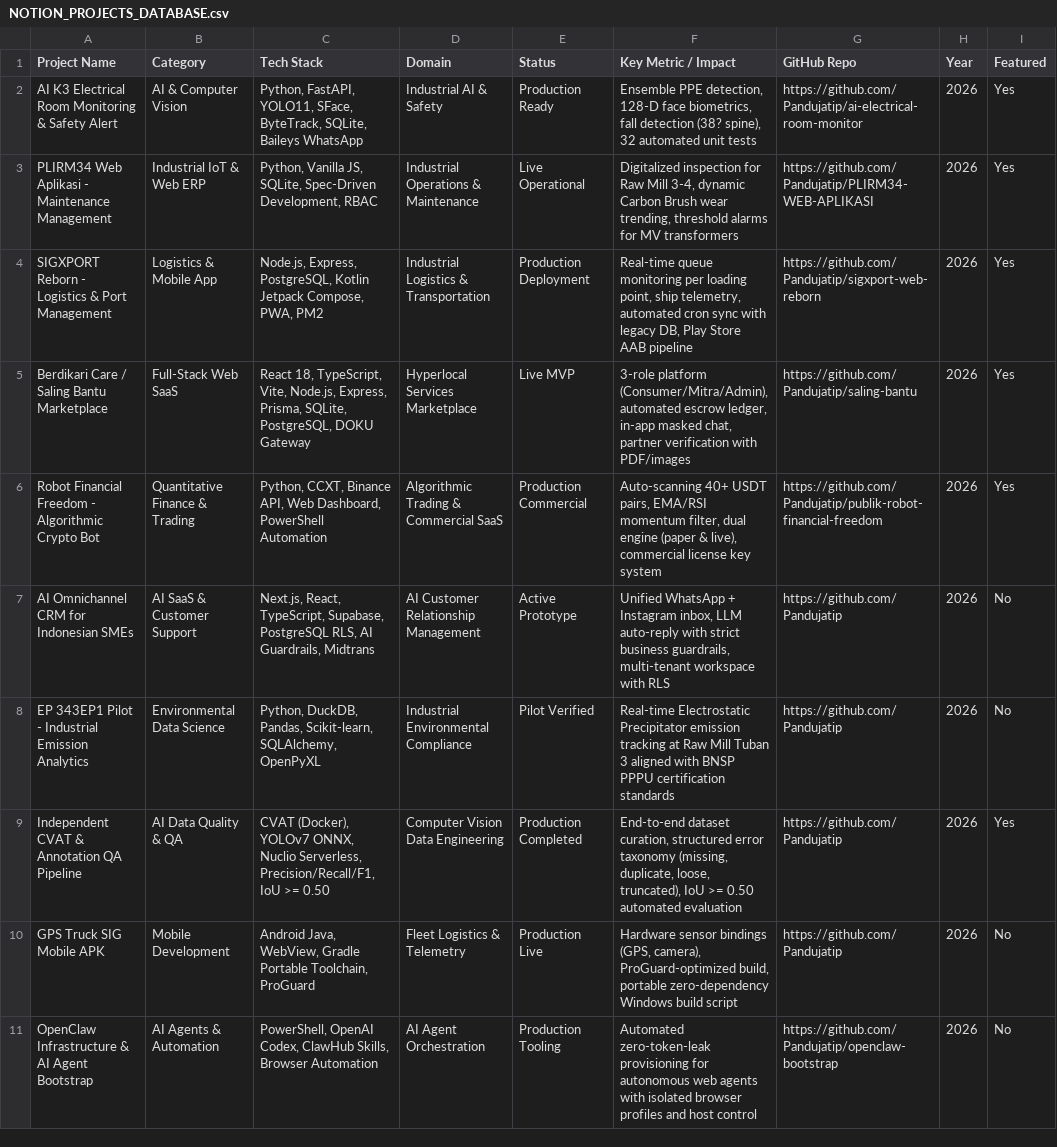
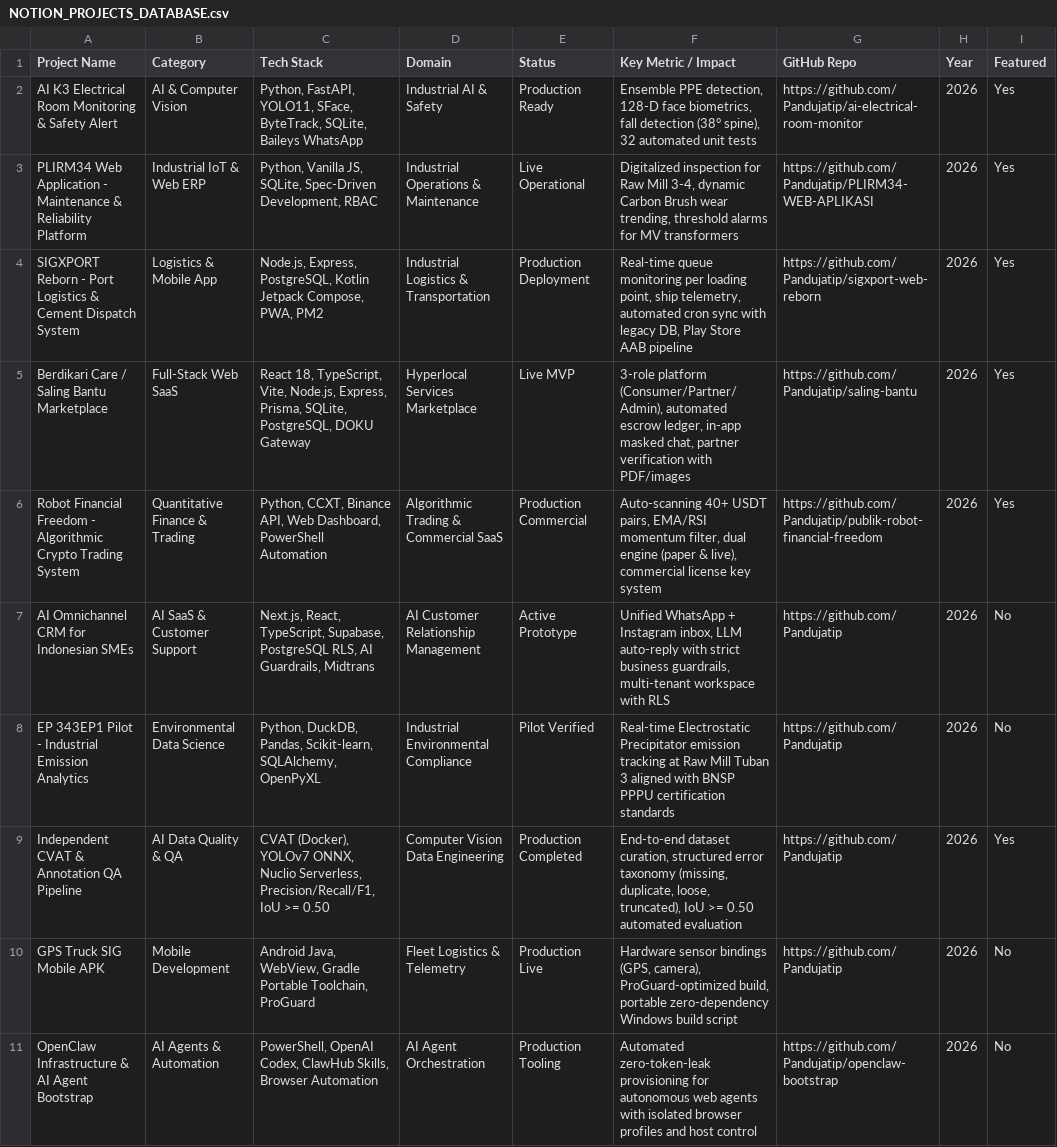
Before and after one commit to Pandujatip/pandujati-portfolio, a CSV file: NOTION_PROJECTS_DATABASE.csv, drawn as a sheet; only a part is shown; the diff names each change by its address in the sheet, - before the commit and + after, or states it on an @@ line.

Commit message:
docs: update full portfolio suite and database to English

```diff
--- a/NOTION_PROJECTS_DATABASE.csv
+++ b/NOTION_PROJECTS_DATABASE.csv
-F2 (Key Metric / Impact): …fall detection (38? spine), 32…
+F2 (Key Metric / Impact): …fall detection (38° spine), 32…
-A3 (Project Name): PLIRM34 Web Aplikasi - Maintenance Management
+A3 (Project Name): PLIRM34 Web Application - Maintenance & Reliability Platform
-A4 (Project Name): …Reborn - Logistics & Port Management
+A4 (Project Name): …Reborn - Port Logistics & Cement Dispatch System
-F5 (Key Metric / Impact): 3-role platform (Consumer/Mitra/Admin), automated escrow…
+F5 (Key Metric / Impact): 3-role platform (Consumer/Partner/Admin), automated escrow…
-A6 (Project Name): …Algorithmic Crypto Bot
+A6 (Project Name): …Algorithmic Crypto Trading System
```
Also changed, not shown: 1 other file.
